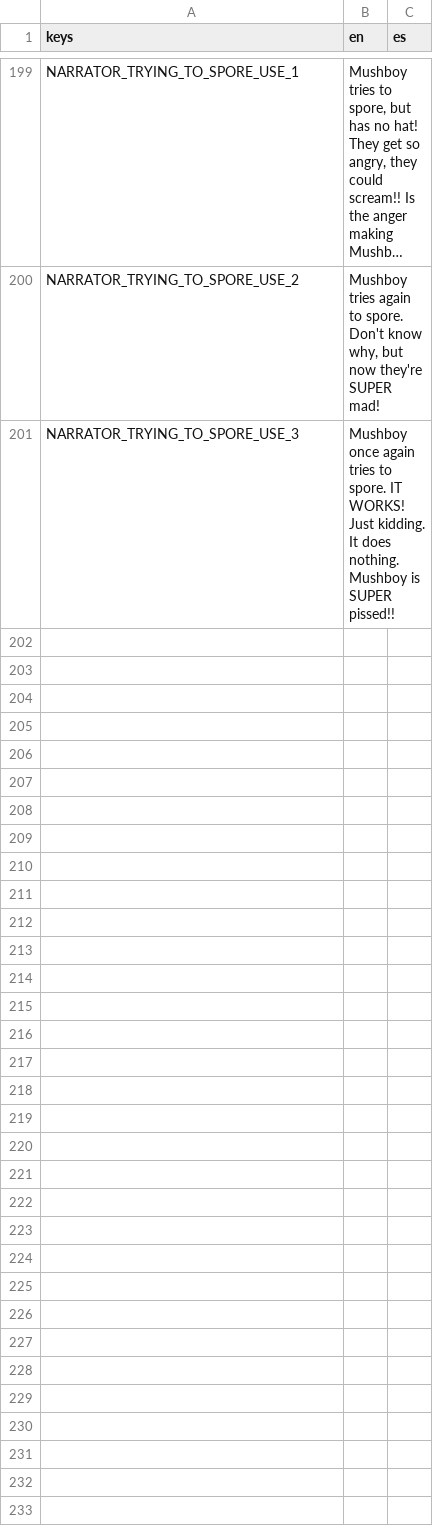
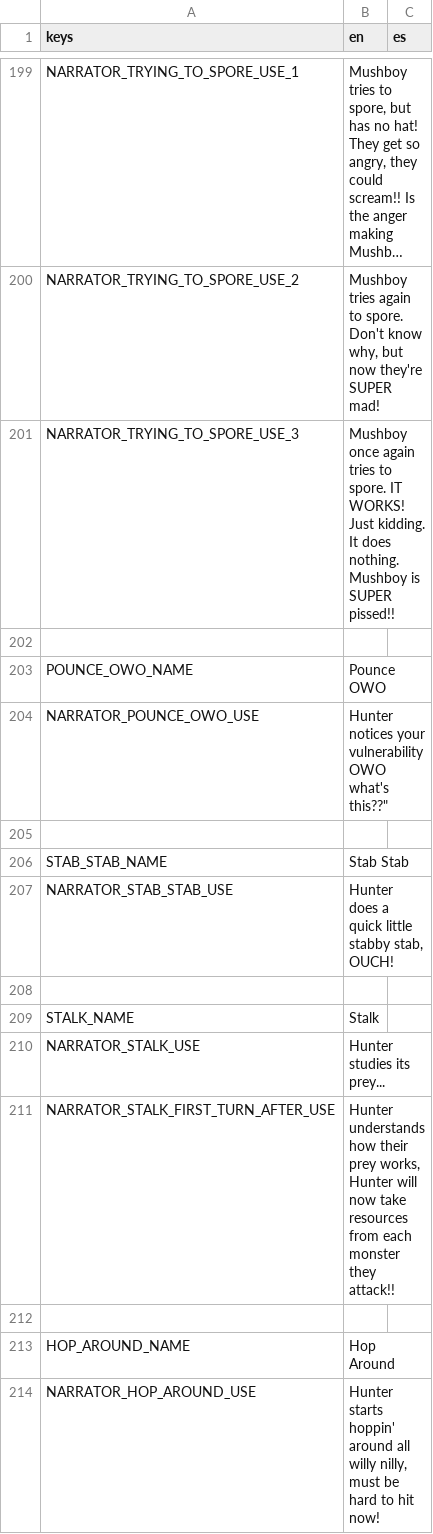
Before and after one commit to Lucrecious/arpeegees, a CSV file: dialogue_localized.csv, drawn as a sheet; only a part is shown, gaps mark what is left out; long unchanged cells end in ….

Commit message:
Add hunter arpeegee with pounce and stalk

```diff
--- a/dialogue_localized.csv
+++ b/dialogue_localized.csv
@@ -201 +201,14 @@ NARRATOR_TRYING_TO_SPORE_USE_2,"Mushboy tries again to spore. Don't know why, bu
 NARRATOR_TRYING_TO_SPORE_USE_3,Mushboy once again tries to spore. IT WORKS! Just kidding. It does nothing. Mushboy is SUPER pissed!!,
+,,
+POUNCE_OWO_NAME,Pounce OWO,
+NARRATOR_POUNCE_OWO_USE,"Hunter notices your vulnerability OWO what's this??""",
+,,
+STAB_STAB_NAME,Stab Stab,
+NARRATOR_STAB_STAB_USE,"Hunter does a quick little stabby stab, OUCH!",
+,,
+STALK_NAME,Stalk,
+NARRATOR_STALK_USE,Hunter studies its prey...,
+NARRATOR_STALK_FIRST_TURN_AFTER_USE,"Hunter understands how their prey works, Hunter will now take resources from each monster they attack!!",
+,,
+HOP_AROUND_NAME,Hop Around,
+NARRATOR_HOP_AROUND_USE,"Hunter starts hoppin' around all willy nilly, must be hard to hit now!",
```
Also changed, not shown: 12 other files.
